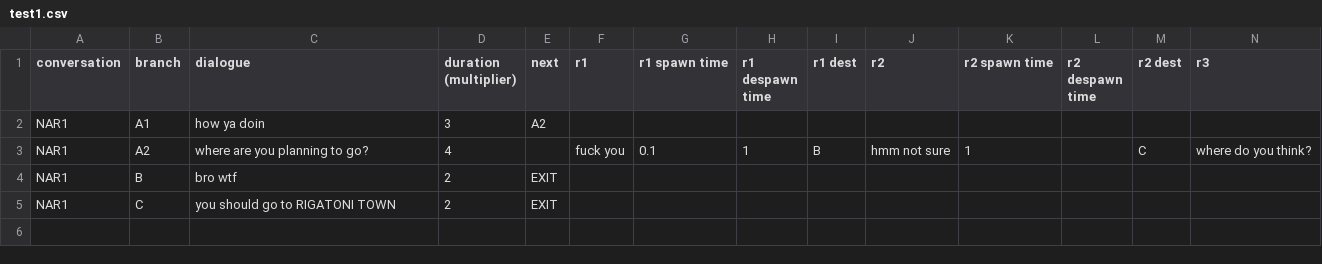
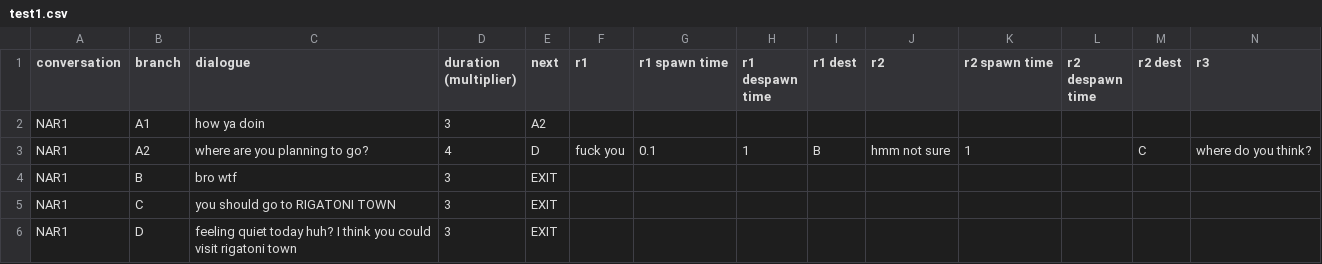
Before and after one commit to Lukko-Digital/upwell, a CSV file: assets/test1.csv, drawn as a sheet; only a part is shown; rows hold the shown columns only; the diff names each change by its address in the sheet, - before the commit and + after, or states it on an @@ line.

Commit message:
add fallthrough branch for response branch

```diff
--- a/assets/test1.csv
+++ b/assets/test1.csv
-E3 (next): (empty)
+E3 (next): D
-D4:D5 (duration (multiplier)): 2
+D4:D5 (duration (multiplier)): 3
+row 6: NAR1 | D | feeling quiet today huh? I think you could visit rigatoni town | 3 | EXIT
```
